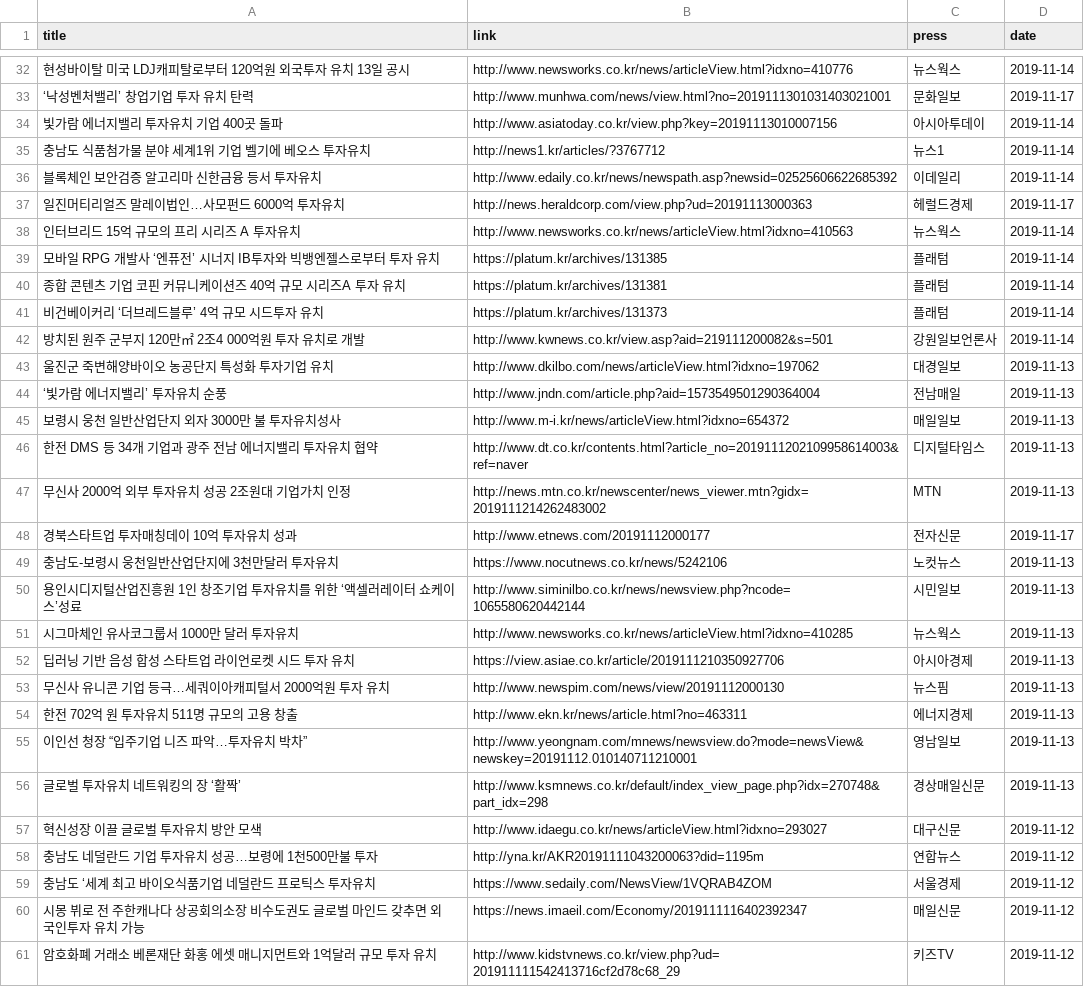
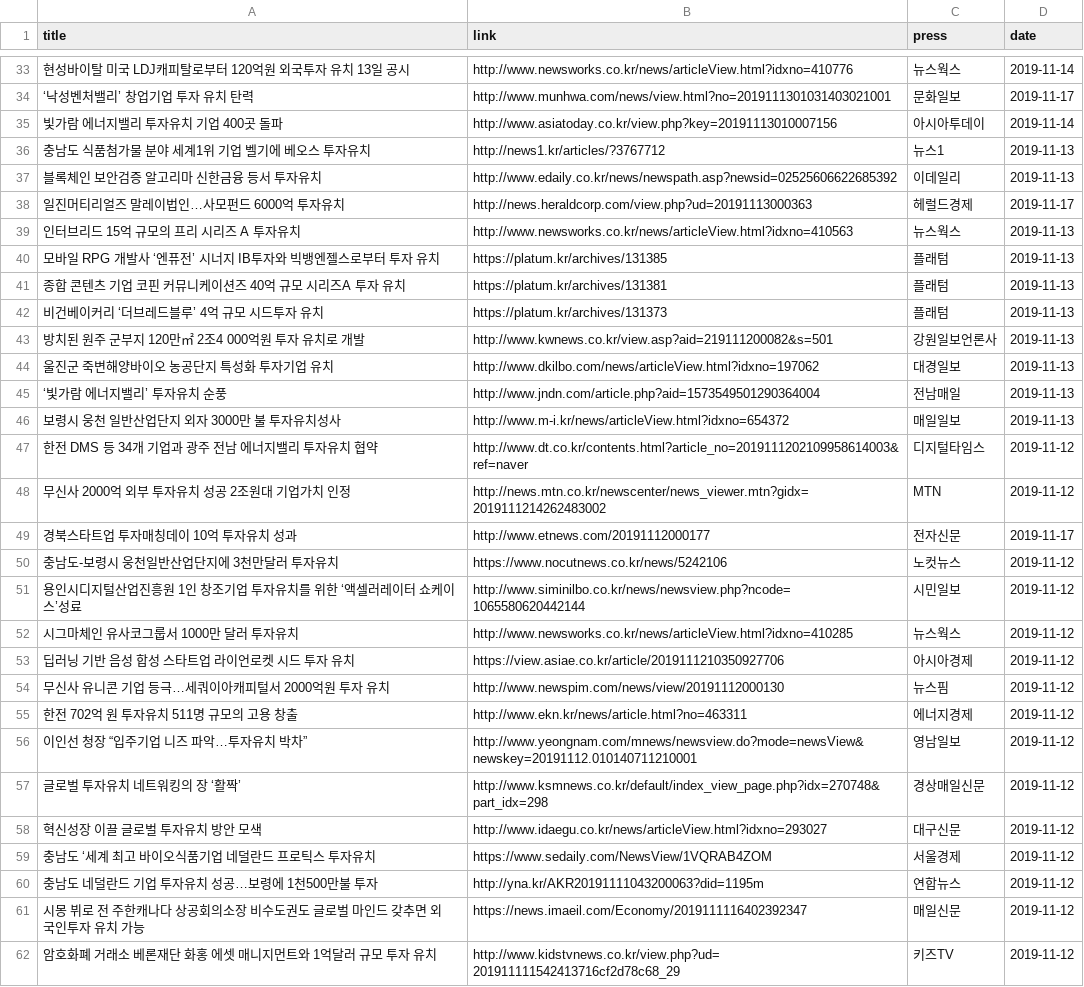
Before and after one commit to MH-Lee/sunbo_django, a CSV file: news/task_module/backup_data/20191118_Investment_attraction_naver.csv, drawn as a sheet; only a part is shown, gaps mark what is left out; addresses are those after the commit; the diff covers the shown part only; the diff names each change by its address in the sheet, - before the commit and + after, or states it on an @@ line.

```diff
--- a/news/task_module/backup_data/20191118_Investment_attraction_naver.csv
+++ b/news/task_module/backup_data/20191118_Investment_attraction_naver.csv
-D36:D37 (date): 2019-11-14
+D36:D37 (date): 2019-11-13
-D39:D43 (date): 2019-11-14
+D39:D43 (date): 2019-11-13
-D47:D48 (date): 2019-11-13
+D47:D48 (date): 2019-11-12
-D50:D57 (date): 2019-11-13
+D50:D57 (date): 2019-11-12
```
Also changed, not shown: 1 added row and 18 edited cells elsewhere in this file, news/task_module/backup_data/20191118_Professor_Development_naver.csv, news/task_module/backup_data/20191118_company_naver.csv, 13 other files.
